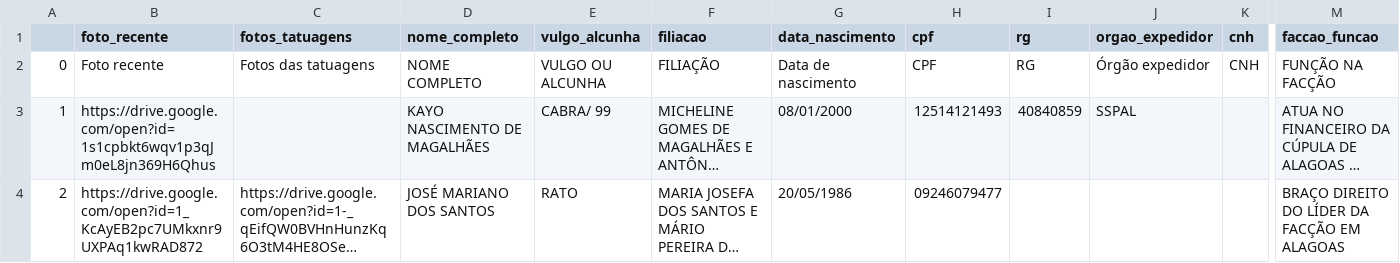
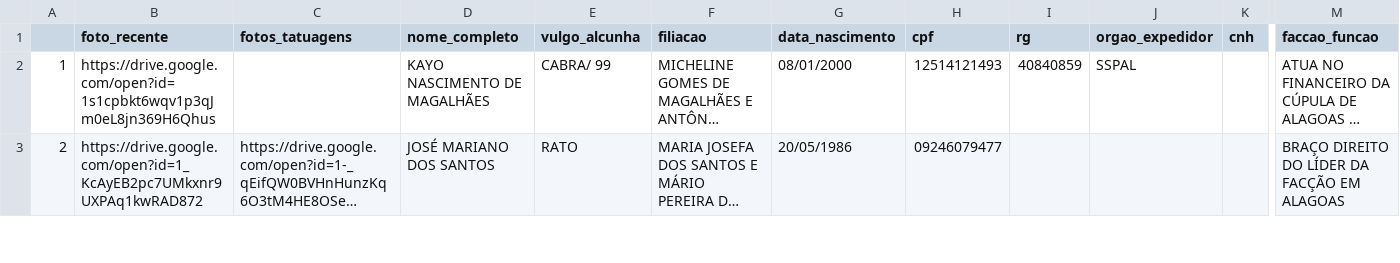
Before and after one commit to optydeviocourses/neo4j-estudos, a CSV file: faccoes/faccionados_neo4j_00.csv, drawn as a sheet; only a part is shown, gaps mark what is left out; long unchanged cells end in …; rows hold the shown columns only; the diff names each change by its address in the sheet, - before the commit and + after, or states it on an @@ line.

Commit message:
Update faccionados_neo4j_00.csv

```diff
--- a/faccoes/faccionados_neo4j_00.csv
+++ b/faccoes/faccionados_neo4j_00.csv
-row 2: 0 | Foto recente | Fotos das tatuagens | NOME COMPLETO | VULGO OU ALCUNHA | FILIAÇÃO | Data de nascimento | CPF | RG | Órgão expedidor | CNH | FUNÇÃO NA FACÇÃO
```
